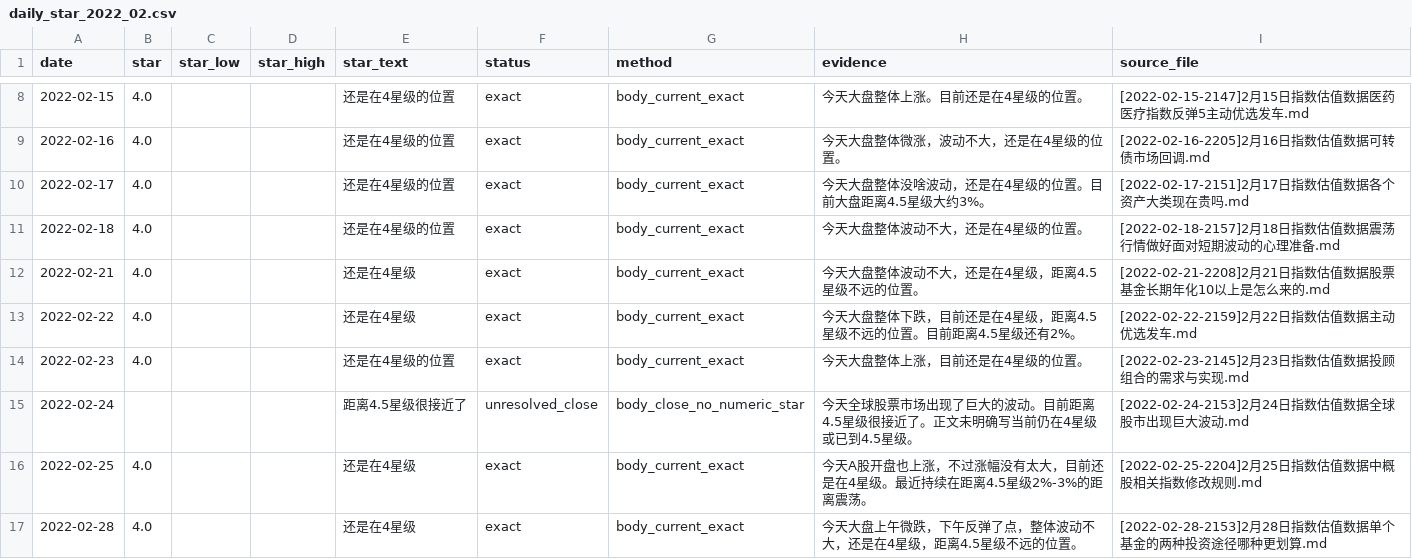
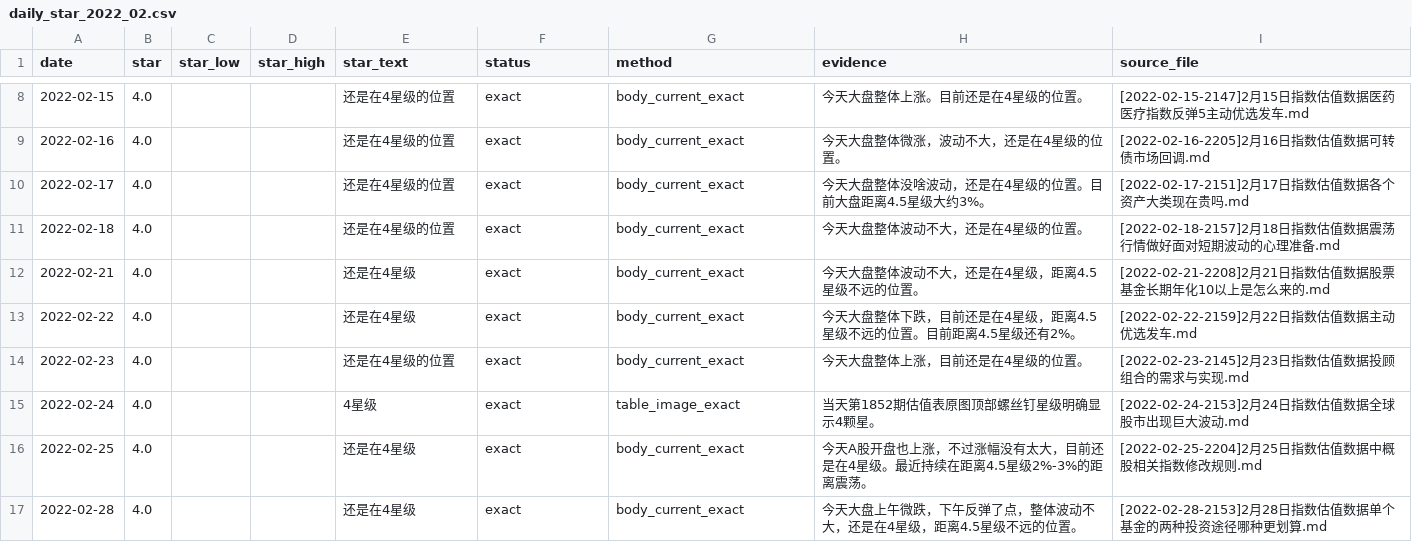
Before and after one commit to xzz-x/ArticleAnalysis, a CSV file: data/verified/daily_star_2022_02.csv, drawn as a sheet; only a part is shown, gaps mark what is left out.

Commit message:
Resolve 2022-02-24 star from valuation table

```diff
--- a/data/verified/daily_star_2022_02.csv
+++ b/data/verified/daily_star_2022_02.csv
@@ -14,3 +14,3 @@ date,star,star_low,star_high,star_text,status,method,evidence,source_file
 2022-02-23,4.0,,,还是在4星级的位置,exact,body_current_exact,今天大盘整体上涨，目前还是在4星级的位置。,[2022-02-23-2145]2月23日指数估值数据投顾组合的需求与实现.md
-2022-02-24,,,,距离4.5星级很接近了,unresolved_close,body_close_no_numeric_star,今天全球股票市场出现了巨大的波动。目前距离4.5星级很接近了。正文未明确写当前仍在4星级或已到4.5星级。,[2022-02-24-2153]2月24日指数估值数据全球股市出现巨大波动.md
+2022-02-24,4.0,,,4星级,exact,table_image_exact,当天第1852期估值表原图顶部螺丝钉星级明确显示4颗星。,[2022-02-24-2153]2月24日指数估值数据全球股市出现巨大波动.md
 2022-02-25,4.0,,,还是在4星级,exact,body_current_exact,今天A股开盘也上涨，不过涨幅没有太大，目前还是在4星级。最近持续在距离4.5星级2%-3%的距离震荡。,[2022-02-25-2204]2月25日指数估值数据中概股相关指数修改规则.md
```
